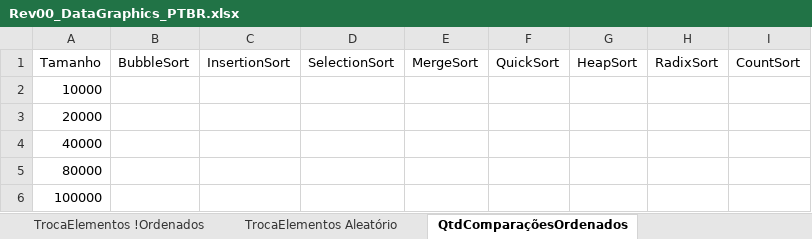
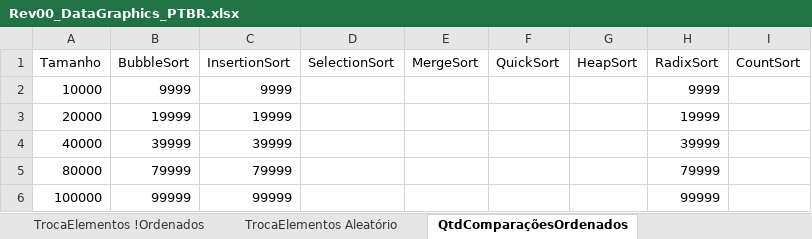
Before and after one commit to wavering-ruby/SortingAlgorithms, an Excel workbook: files/Rev00_DataGraphics_PTBR.xlsx, sheet QtdComparaçõesOrdenados, drawn as a sheet; values as stored, in another font and other column widths than the file's, no borders; charts and pictures and table styles not drawn; the diff names each change by its address in the sheet, - before the commit and + after, or states it on an @@ line.

```diff
--- a/files/Rev00_DataGraphics_PTBR.xlsx (sheet QtdComparaçõesOrdenados)
+++ b/files/Rev00_DataGraphics_PTBR.xlsx (sheet QtdComparaçõesOrdenados)
-B2 (BubbleSort): (empty)
+B2 (BubbleSort): 9999
-C2 (InsertionSort): (empty)
+C2 (InsertionSort): 9999
-H2 (RadixSort): (empty)
+H2 (RadixSort): 9999
-B3 (BubbleSort): (empty)
+B3 (BubbleSort): 19999
-C3 (InsertionSort): (empty)
+C3 (InsertionSort): 19999
-H3 (RadixSort): (empty)
+H3 (RadixSort): 19999
-B4 (BubbleSort): (empty)
+B4 (BubbleSort): 39999
-C4 (InsertionSort): (empty)
+C4 (InsertionSort): 39999
-H4 (RadixSort): (empty)
+H4 (RadixSort): 39999
-B5 (BubbleSort): (empty)
+B5 (BubbleSort): 79999
-C5 (InsertionSort): (empty)
+C5 (InsertionSort): 79999
-H5 (RadixSort): (empty)
+H5 (RadixSort): 79999
-B6 (BubbleSort): (empty)
+B6 (BubbleSort): 99999
-C6 (InsertionSort): (empty)
+C6 (InsertionSort): 99999
-H6 (RadixSort): (empty)
+H6 (RadixSort): 99999
```
Also changed, not shown: sheet TrocaElementos Ordenados, sheet QtdComparaçõesAleatório, sheet TrocaElementos !Ordenados, sheet TrocaElementos Aleatório, sheet QtdComparações!Ordenados, charts or pictures.
